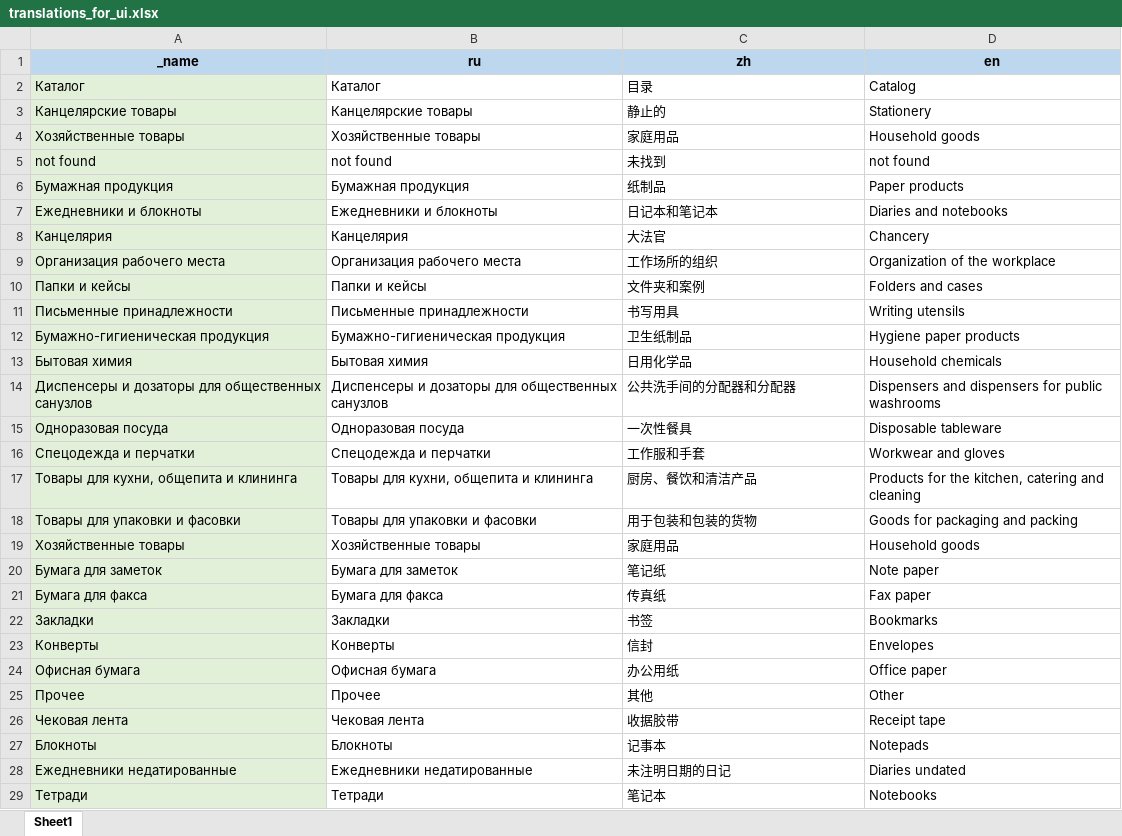
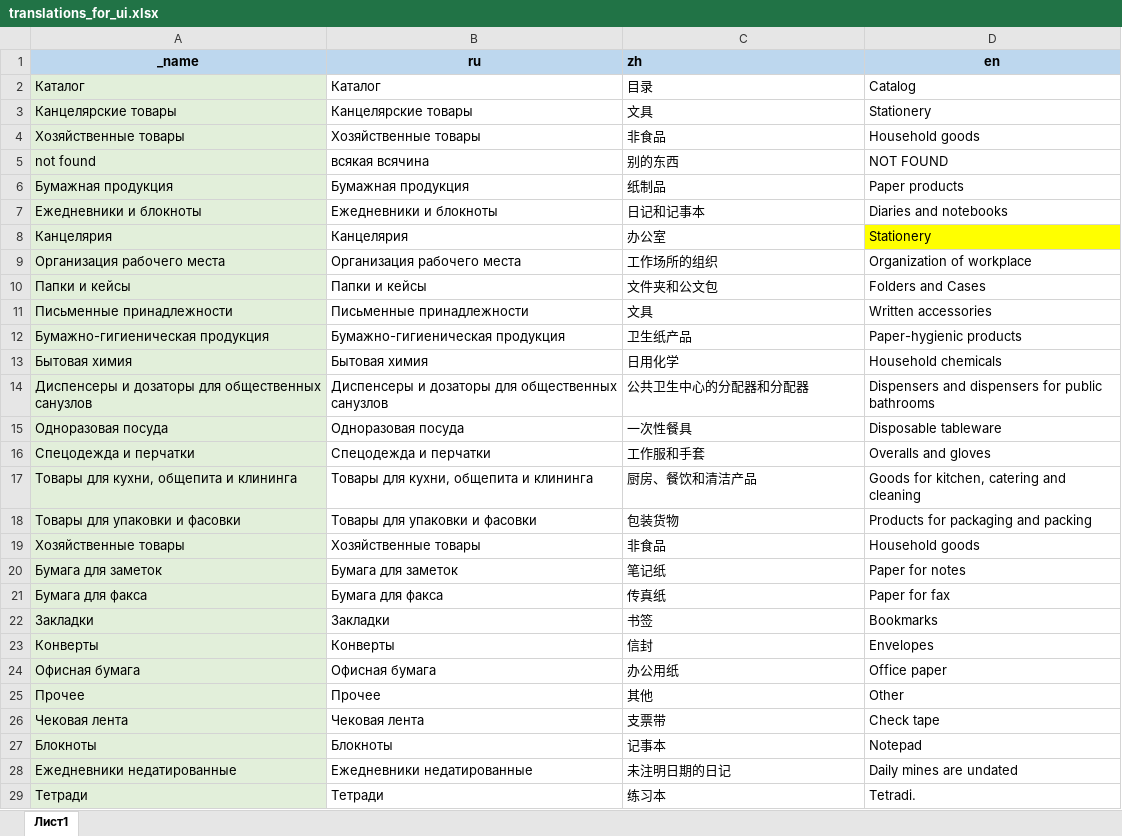
Before and after one commit to AlekseyMalakhov/bortik-project-demo, an Excel workbook: translations_for_ui.xlsx, sheet Лист1, drawn as a sheet; only a part is shown; values as stored, in another font and other column widths than the file's, no borders; the diff covers the shown part only; the diff names each change by its address in the sheet, - before the commit and + after, or states it on an @@ line.

```diff
--- a/translations_for_ui.xlsx (sheet Лист1)
+++ b/translations_for_ui.xlsx (sheet Лист1)
-sheet tab: Sheet1
+sheet tab: Лист1
-C1 alignment: center
+C1 alignment: left
-C3 (zh): 静止的
+C3 (zh): 文具
-C4 (zh): 家庭用品
+C4 (zh): 非食品
-B5 (ru): not found
+B5 (ru): всякая всячина
-C5 (zh): 未找到
+C5 (zh): 别的东西
-D5 (en): not found
+D5 (en): NOT FOUND
-C7 (zh): 日记本和笔记本
+C7 (zh): 日记和记事本
-C8 (zh): 大法官
+C8 (zh): 办公室
-D8 (en): Chancery
+D8 (en): Stationery
-D8 fill: none
+D8 fill: #FFFF00
-D9 (en): Organization of the workplace
+D9 (en): Organization of workplace
-C10 (zh): 文件夹和案例
+C10 (zh): 文件夹和公文包
-D10 (en): Folders and cases
+D10 (en): Folders and Cases
-C11 (zh): 书写用具
+C11 (zh): 文具
-D11 (en): Writing utensils
+D11 (en): Written accessories
-C12 (zh): 卫生纸制品
+C12 (zh): 卫生纸产品
-D12 (en): Hygiene paper products
+D12 (en): Paper-hygienic products
-C13 (zh): 日用化学品
+C13 (zh): 日用化学
-C14 (zh): 公共洗手间的分配器和分配器
+C14 (zh): 公共卫生中心的分配器和分配器
-D14 (en): …for public washrooms
+D14 (en): …for public bathrooms
-D16 (en): Workwear and gloves
+D16 (en): Overalls and gloves
-D17 (en): Products for the kitchen, catering and cleaning
+D17 (en): Goods for kitchen, catering and cleaning
-C18 (zh): 用于包装和包装的货物
+C18 (zh): 包装货物
-D18 (en): Goods for packaging and packing
+D18 (en): Products for packaging and packing
-C19 (zh): 家庭用品
+C19 (zh): 非食品
-D20 (en): Note paper
+D20 (en): Paper for notes
-D21 (en): Fax paper
+D21 (en): Paper for fax
-C26 (zh): 收据胶带
+C26 (zh): 支票带
-D26 (en): Receipt tape
+D26 (en): Check tape
-D27 (en): Notepads
+D27 (en): Notepad
-D28 (en): Diaries undated
+D28 (en): Daily mines are undated
-C29 (zh): 笔记本
+C29 (zh): 练习本
-D29 (en): Notebooks
+D29 (en): Tetradi.
```
Also changed, not shown: 65 added rows and 123 edited cells elsewhere in this sheet, formulas that keep their value, 9 other files.
